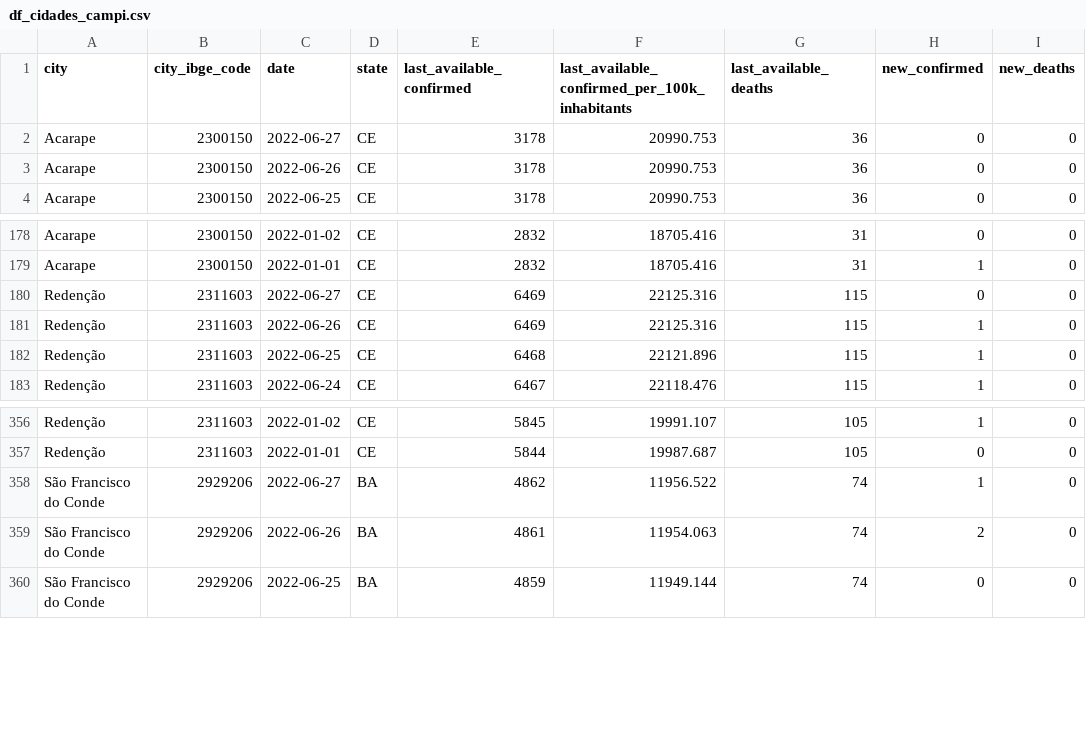
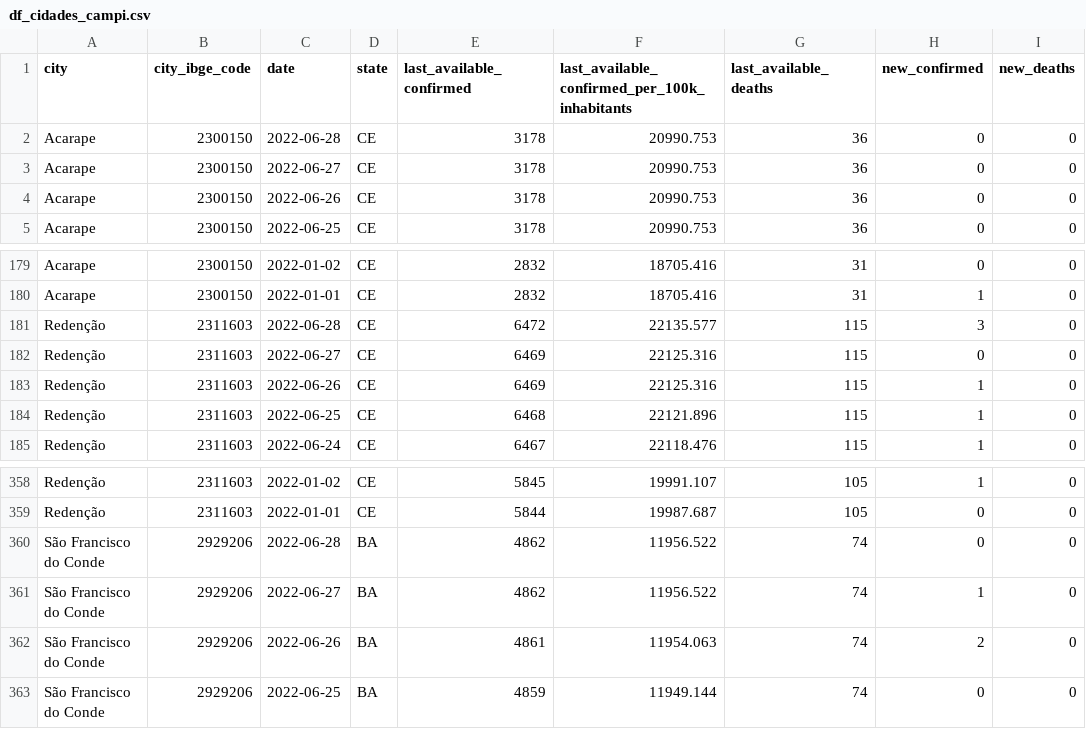
Before and after one commit to painelcovid19/painelcovid19.github.io, a CSV file: data/df_cidades_campi.csv, drawn as a sheet; only a part is shown, gaps mark what is left out.

```diff
--- a/data/df_cidades_campi.csv
+++ b/data/df_cidades_campi.csv
@@ -1,2 +1,3 @@
 city,city_ibge_code,date,state,last_available_confirmed,last_available_confirmed_per_100k_inhabitants,last_available_deaths,new_confirmed,new_deaths
+Acarape,2300150,2022-06-28,CE,3178,20990.753,36,0,0
 Acarape,2300150,2022-06-27,CE,3178,20990.753,36,0,0
@@ -179,2 +180,3 @@ Acarape,2300150,2022-01-02,CE,2832,18705.416,31,0,0
 Acarape,2300150,2022-01-01,CE,2832,18705.416,31,1,0
+Redenção,2311603,2022-06-28,CE,6472,22135.577,115,3,0
 Redenção,2311603,2022-06-27,CE,6469,22125.316,115,0,0
@@ -357,2 +359,3 @@ Redenção,2311603,2022-01-02,CE,5845,19991.107,105,1,0
 Redenção,2311603,2022-01-01,CE,5844,19987.687,105,0,0
+São Francisco do Conde,2929206,2022-06-28,BA,4862,11956.522,74,0,0
 São Francisco do Conde,2929206,2022-06-27,BA,4862,11956.522,74,1,0
```
Also changed, not shown: 1 other file.
